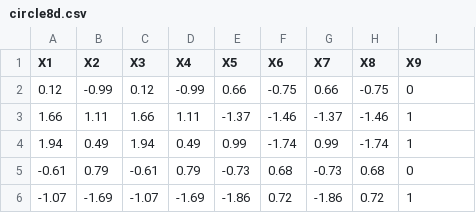
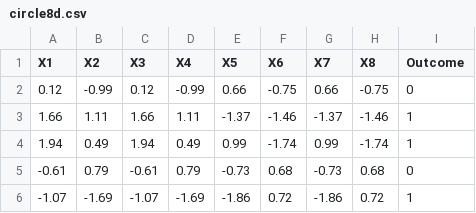
Before and after one commit to VincentGranville/Main, a CSV file: circle8d.csv, drawn as a sheet; only a part is shown.

Commit message:
Circle dataset

```diff
--- a/circle8d.csv
+++ b/circle8d.csv
@@ -1,2 +1,2 @@
-X1,X2,X3,X4,X5,X6,X7,X8,X9
+X1,X2,X3,X4,X5,X6,X7,X8,Outcome
 0.12,-0.99,0.12,-0.99,0.66,-0.75,0.66,-0.75,0
```
